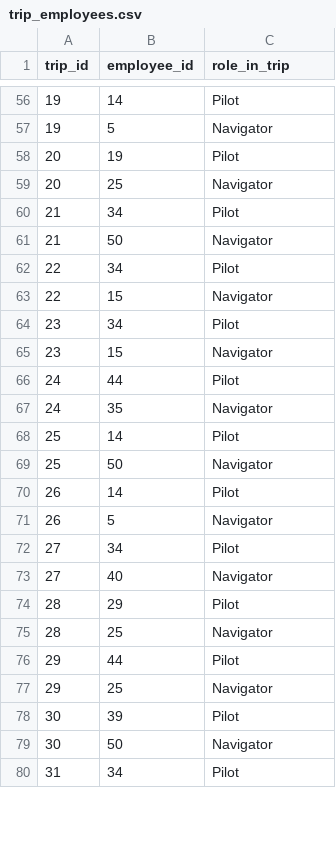
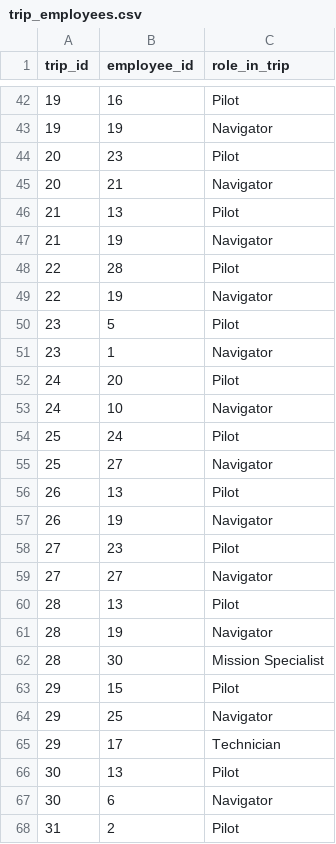
Before and after one commit to werojskz/space_database, a CSV file: trip_employees.csv, drawn as a sheet; only a part is shown, gaps mark what is left out; the diff covers the shown part only.

```diff
--- a/trip_employees.csv
+++ b/trip_employees.csv
@@ -56,25 +42,27 @@ trip_id,employee_id,role_in_trip
-19,14,Pilot
-19,5,Navigator
-20,19,Pilot
-20,25,Navigator
-21,34,Pilot
-21,50,Navigator
-22,34,Pilot
-22,15,Navigator
-23,34,Pilot
-23,15,Navigator
-24,44,Pilot
-24,35,Navigator
-25,14,Pilot
-25,50,Navigator
-26,14,Pilot
-26,5,Navigator
-27,34,Pilot
-27,40,Navigator
-28,29,Pilot
-28,25,Navigator
-29,44,Pilot
+19,16,Pilot
+19,19,Navigator
+20,23,Pilot
+20,21,Navigator
+21,13,Pilot
+21,19,Navigator
+22,28,Pilot
+22,19,Navigator
+23,5,Pilot
+23,1,Navigator
+24,20,Pilot
+24,10,Navigator
+25,24,Pilot
+25,27,Navigator
+26,13,Pilot
+26,19,Navigator
+27,23,Pilot
+27,27,Navigator
+28,13,Pilot
+28,19,Navigator
+28,30,Mission Specialist
+29,15,Pilot
 29,25,Navigator
-30,39,Pilot
-30,50,Navigator
-31,34,Pilot
+29,17,Technician
+30,13,Pilot
+30,6,Navigator
+31,2,Pilot
```
Also changed, not shown: 11 added rows, 19 removed rows and 50 edited cells elsewhere in this file, bookings_generated.csv, costs.csv, 11 other files.
